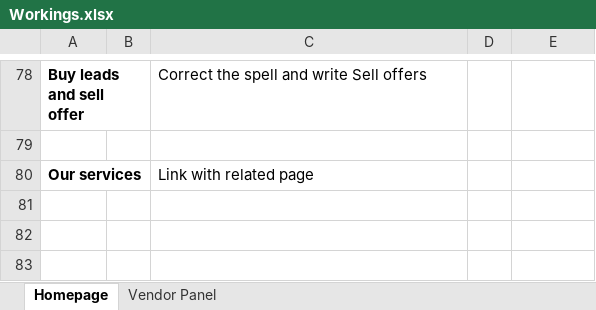
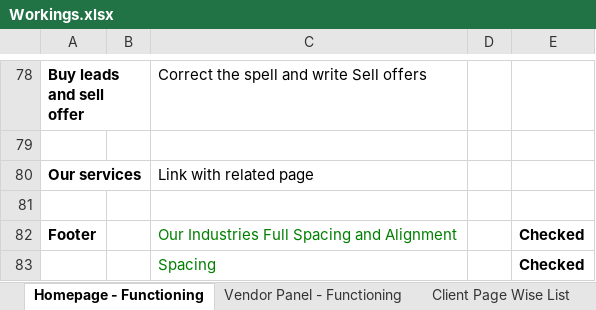
Before and after one commit to fovtysolutions/DealRockets-Web, an Excel workbook: Workings.xlsx, sheet Homepage - Functioning, drawn as a sheet; only a part is shown, gaps mark what is left out; values as stored, in another font and other column widths than the file's, no borders; the diff names each change by its address in the sheet, - before the commit and + after, or states it on an @@ line.

Commit message:
footer pushed and adde mode changes to excel

```diff
--- a/Workings.xlsx (sheet Homepage - Functioning)
+++ b/Workings.xlsx (sheet Homepage - Functioning)
-sheet tab: Homepage
+sheet tab: Homepage - Functioning
-sheet tab: Vendor Panel
+sheet tab: Vendor Panel - Functioning
+sheet tab: Client Page Wise List
+row 81: (empty)
+row 82: Footer |  | Our Industries Full Spacing and Alignment |  | Checked
+row 83:  |  | Spacing |  | Checked
```
Also changed, not shown: 4 other files.
